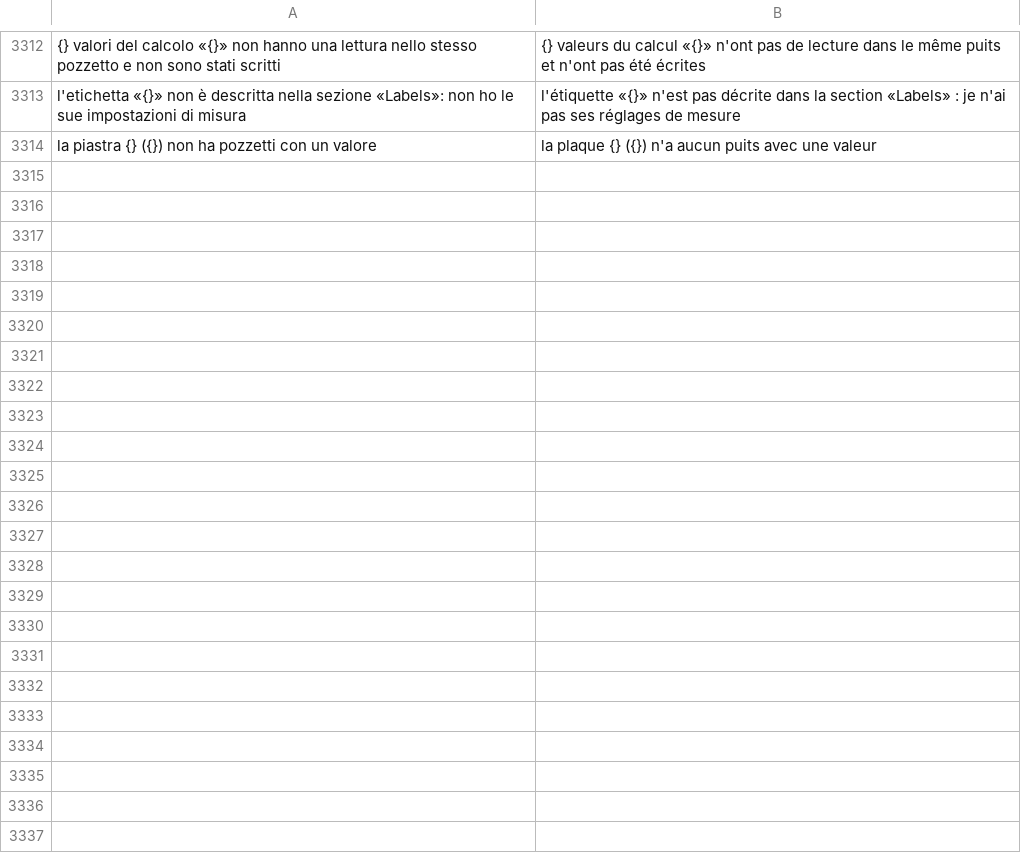
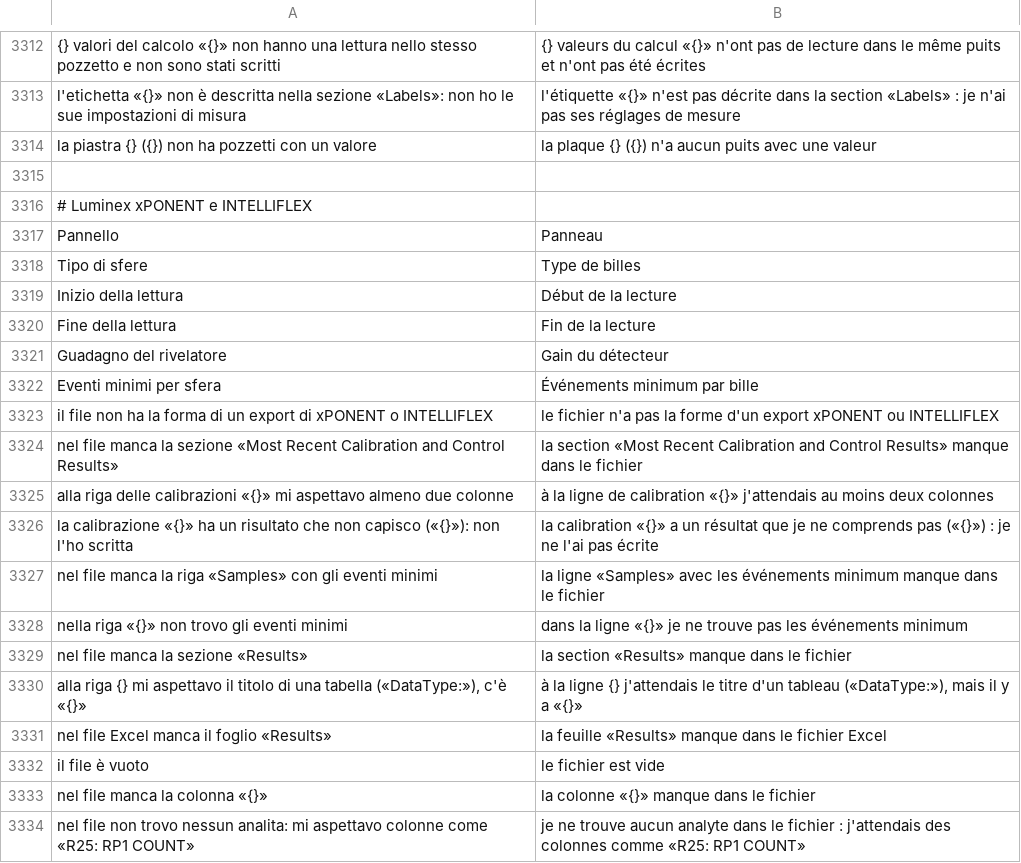
Before and after one commit to realfulvio/cedro, a TSV file: i18n/fr.tsv, drawn as a sheet; only a part is shown, gaps mark what is left out; the diff covers the shown part only; the diff names each change by its address in the sheet, - before the commit and + after, or states it on an @@ line.

```diff
--- a/i18n/fr.tsv
+++ b/i18n/fr.tsv
+row 3315: (empty)
+row 3316: # Luminex xPONENT e INTELLIFLEX
+row 3317: Pannello | Panneau
+row 3318: Tipo di sfere | Type de billes
+row 3319: Inizio della lettura | Début de la lecture
+row 3320: Fine della lettura | Fin de la lecture
+row 3321: Guadagno del rivelatore | Gain du détecteur
+row 3322: Eventi minimi per sfera | Événements minimum par bille
+row 3323: il file non ha la forma di un export di xPONENT o INTELLIFLEX | le fichier n'a pas la forme d'un export xPONENT ou INTELLIFLEX
+row 3324: nel file manca la sezione «Most Recent Calibration and Control Results» | la section «Most Recent Calibration and Control Results» manque dans le fichier
+row 3325: alla riga delle calibrazioni «{}» mi aspettavo almeno due colonne | à la ligne de calibration «{}» j'attendais au moins deux colonnes
+row 3326: la calibrazione «{}» ha un risultato che non capisco («{}»): non l'ho scritta | la calibration «{}» a un résultat que je ne comprends pas («{}») : je ne l'ai pas écrite
+row 3327: nel file manca la riga «Samples» con gli eventi minimi | la ligne «Samples» avec les événements minimum manque dans le fichier
+row 3328: nella riga «{}» non trovo gli eventi minimi | dans la ligne «{}» je ne trouve pas les événements minimum
+row 3329: nel file manca la sezione «Results» | la section «Results» manque dans le fichier
+row 3330: alla riga {} mi aspettavo il titolo di una tabella («DataType:»), c'è «{}» | à la ligne {} j'attendais le titre d'un tableau («DataType:»), mais il y a «{}»
+row 3331: nel file Excel manca il foglio «Results» | la feuille «Results» manque dans le fichier Excel
+row 3332: il file è vuoto | le fichier est vide
+row 3333: nel file manca la colonna «{}» | la colonne «{}» manque dans le fichier
+row 3334: nel file non trovo nessun analita: mi aspettavo colonne come «R25: RP1 COUNT» | je ne trouve aucun analyte dans le fichier : j'attendais des colonnes comme «R25: RP1 COUNT»
```
Also changed, not shown: 11 added rows elsewhere in this file, i18n/de.tsv, i18n/en.tsv, 26 other files.
